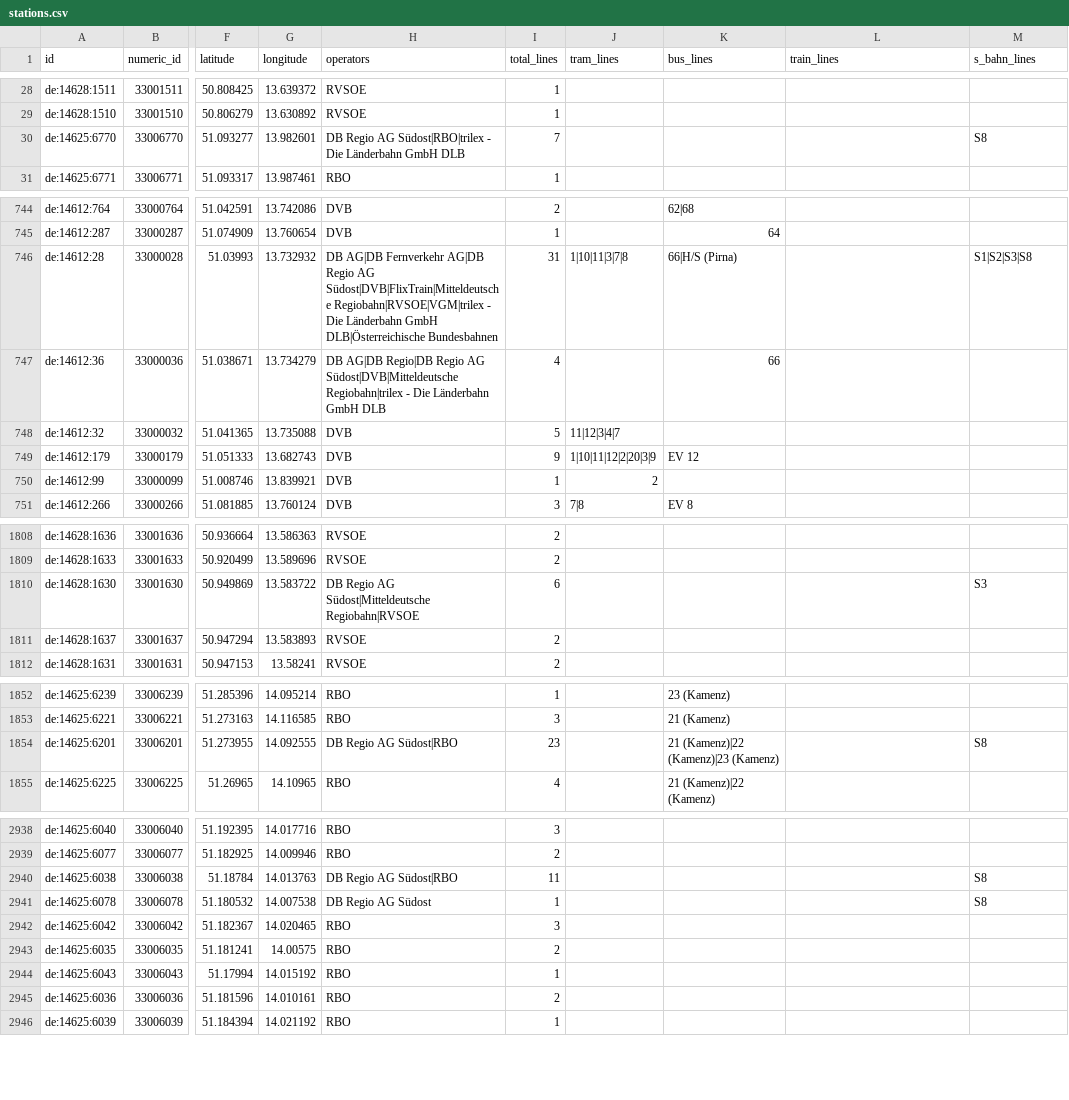
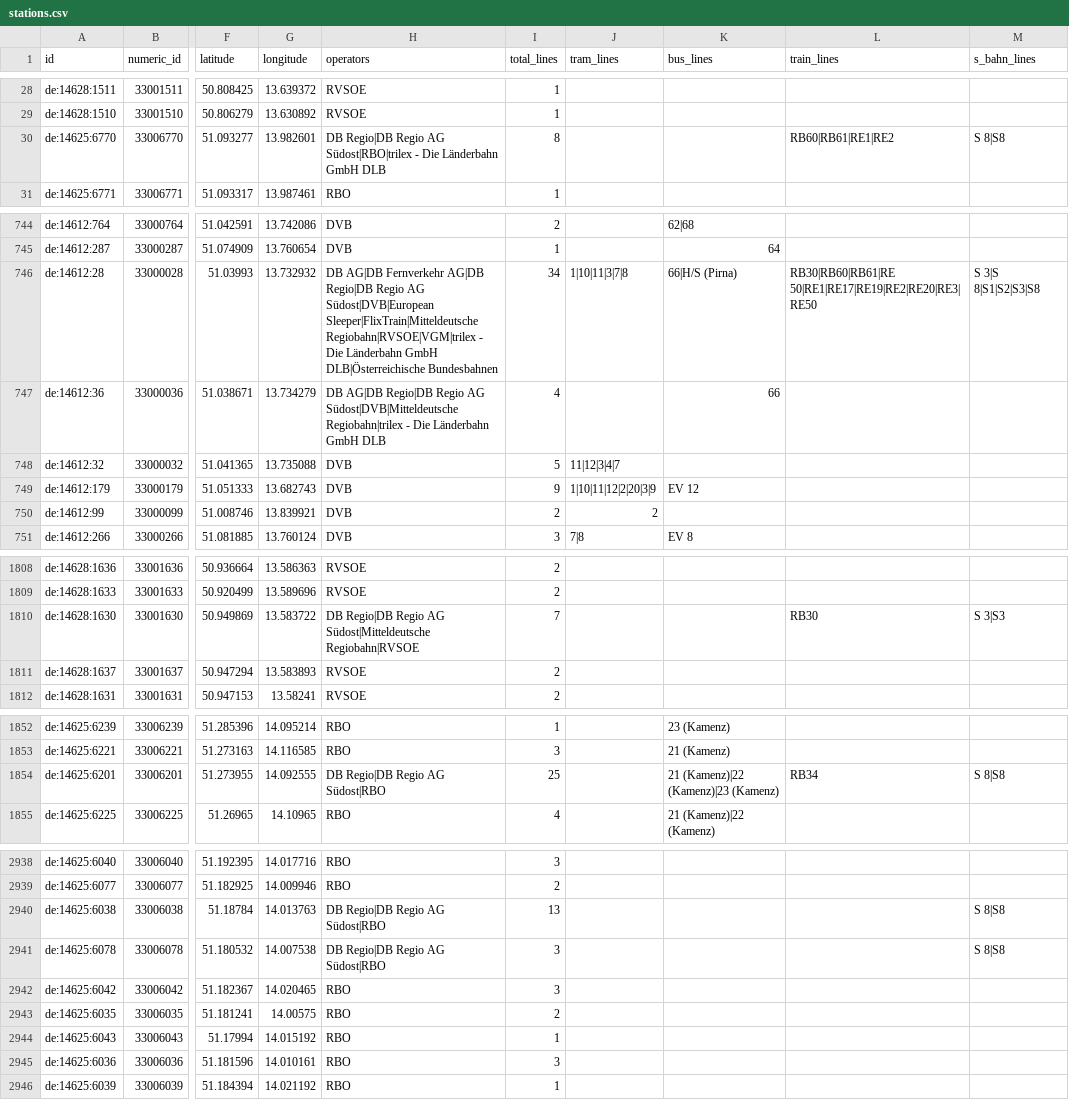
Before and after one commit to kiliankoe/vvo, a CSV file: data/stations.csv, drawn as a sheet; only a part is shown, gaps mark what is left out; the diff covers the shown part only; the diff names each change by its address in the sheet, - before the commit and + after, or states it on an @@ line.

```diff
--- a/data/stations.csv
+++ b/data/stations.csv
-H30 (operators): DB Regio AG…
+H30 (operators): DB Regio|DB Regio AG…
-I30 (total_lines): 7
+I30 (total_lines): 8
-L30 (train_lines): (empty)
+L30 (train_lines): RB60|RB61|RE1|RE2
-M30 (s_bahn_lines): S8
+M30 (s_bahn_lines): S 8|S8
-H746 (operators): …Fernverkehr AG|DB Regio AG Südost|DVB|FlixTrain|Mitteldeutsche Regiobahn|RVSOE|VGM|trilex -…
+H746 (operators): …Fernverkehr AG|DB Regio|DB Regio AG Südost|DVB|European Sleeper|FlixTrain|Mitteldeutsche Regiobahn|RVSOE|VGM|trilex -…
-I746 (total_lines): 31
+I746 (total_lines): 34
-L746 (train_lines): (empty)
+L746 (train_lines): RB30|RB60|RB61|RE 50|RE1|RE17|RE19|RE2|RE20|RE3|RE50
-M746 (s_bahn_lines): S1|S2|S3|S8
+M746 (s_bahn_lines): S 3|S 8|S1|S2|S3|S8
-I750 (total_lines): 1
+I750 (total_lines): 2
-H1810 (operators): DB Regio AG…
+H1810 (operators): DB Regio|DB Regio AG…
-I1810 (total_lines): 6
+I1810 (total_lines): 7
-L1810 (train_lines): (empty)
+L1810 (train_lines): RB30
-M1810 (s_bahn_lines): S3
+M1810 (s_bahn_lines): S 3|S3
-H1854 (operators): DB Regio AG Südost|RBO
+H1854 (operators): DB Regio|DB Regio AG Südost|RBO
-I1854 (total_lines): 23
+I1854 (total_lines): 25
-L1854 (train_lines): (empty)
+L1854 (train_lines): RB34
-M1854 (s_bahn_lines): S8
+M1854 (s_bahn_lines): S 8|S8
-H2940 (operators): DB Regio AG Südost|RBO
+H2940 (operators): DB Regio|DB Regio AG Südost|RBO
-I2940 (total_lines): 11
+I2940 (total_lines): 13
-M2940:M2941 (s_bahn_lines): S8
+M2940:M2941 (s_bahn_lines): S 8|S8
-H2941 (operators): DB Regio AG Südost
+H2941 (operators): DB Regio|DB Regio AG Südost|RBO
-I2941 (total_lines): 1
+I2941 (total_lines): 3
-I2945 (total_lines): 2
+I2945 (total_lines): 3
```
Also changed, not shown: 173 edited cells elsewhere in this file, 3 other files.
